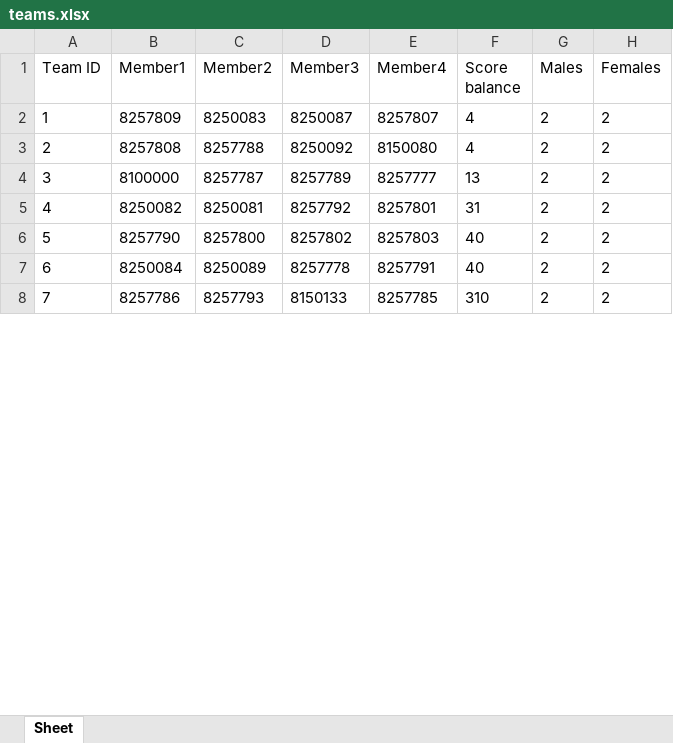
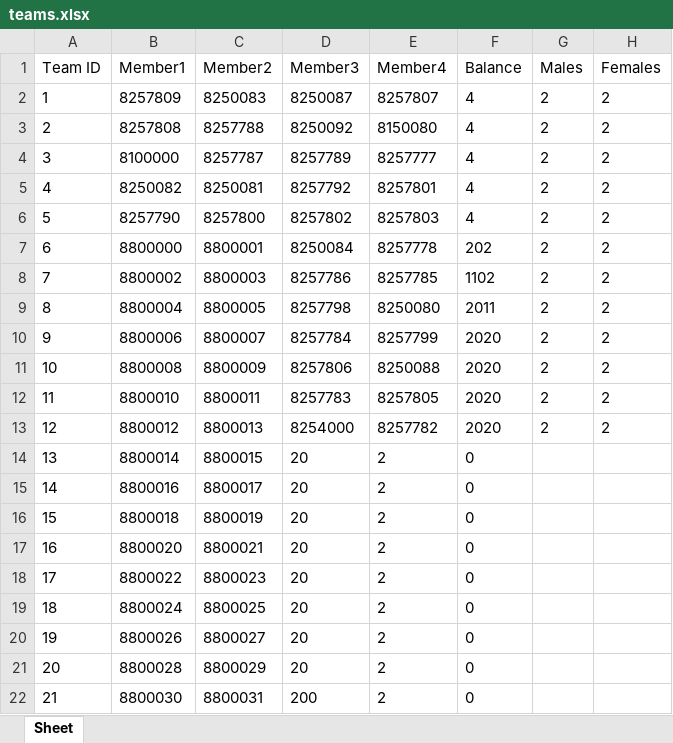
Before and after one commit to SosiMetallinos/auebcode, an Excel workbook: teams.xlsx, sheet Sheet, drawn as a sheet; only a part is shown; values as stored, in another font and other column widths than the file's, no borders; removed rows and columns are numbered as before the commit, all else as after; the diff covers the shown part only; the diff names each change by its address in the sheet, - before the commit and + after, or states it on an @@ line.

Commit message:
Update teams.xlsx

```diff
--- a/teams.xlsx (sheet Sheet)
+++ b/teams.xlsx (sheet Sheet)
-F1: Score balance
+F1: Balance
-F4 (Balance): 13
+F4 (Balance): 4
-F5 (Balance): 31
+F5 (Balance): 4
-F6 (Balance): 40
+F6 (Balance): 4
-row 7: 6 | 8250084 | 8250089 | 8257778 | 8257791 | 40 | 2 | 2
-row 8: 7 | 8257786 | 8257793 | 8150133 | 8257785 | 310 | 2 | 2
+row 7: 6 | 8800000 | 8800001 | 8250084 | 8257778 | 202 | 2 | 2
+row 8: 7 | 8800002 | 8800003 | 8257786 | 8257785 | 1102 | 2 | 2
+row 9: 8 | 8800004 | 8800005 | 8257798 | 8250080 | 2011 | 2 | 2
+row 10: 9 | 8800006 | 8800007 | 8257784 | 8257799 | 2020 | 2 | 2
+row 11: 10 | 8800008 | 8800009 | 8257806 | 8250088 | 2020 | 2 | 2
+row 12: 11 | 8800010 | 8800011 | 8257783 | 8257805 | 2020 | 2 | 2
+row 13: 12 | 8800012 | 8800013 | 8254000 | 8257782 | 2020 | 2 | 2
+row 14: 13 | 8800014 | 8800015 | 20 | 2 | 0
+row 15: 14 | 8800016 | 8800017 | 20 | 2 | 0
+row 16: 15 | 8800018 | 8800019 | 20 | 2 | 0
+row 17: 16 | 8800020 | 8800021 | 20 | 2 | 0
+row 18: 17 | 8800022 | 8800023 | 20 | 2 | 0
+row 19: 18 | 8800024 | 8800025 | 20 | 2 | 0
+row 20: 19 | 8800026 | 8800027 | 20 | 2 | 0
+row 21: 20 | 8800028 | 8800029 | 20 | 2 | 0
+row 22: 21 | 8800030 | 8800031 | 200 | 2 | 0
```
Also changed, not shown: 11 added rows, 25 edited cells and row numbers in column A elsewhere in this sheet.
